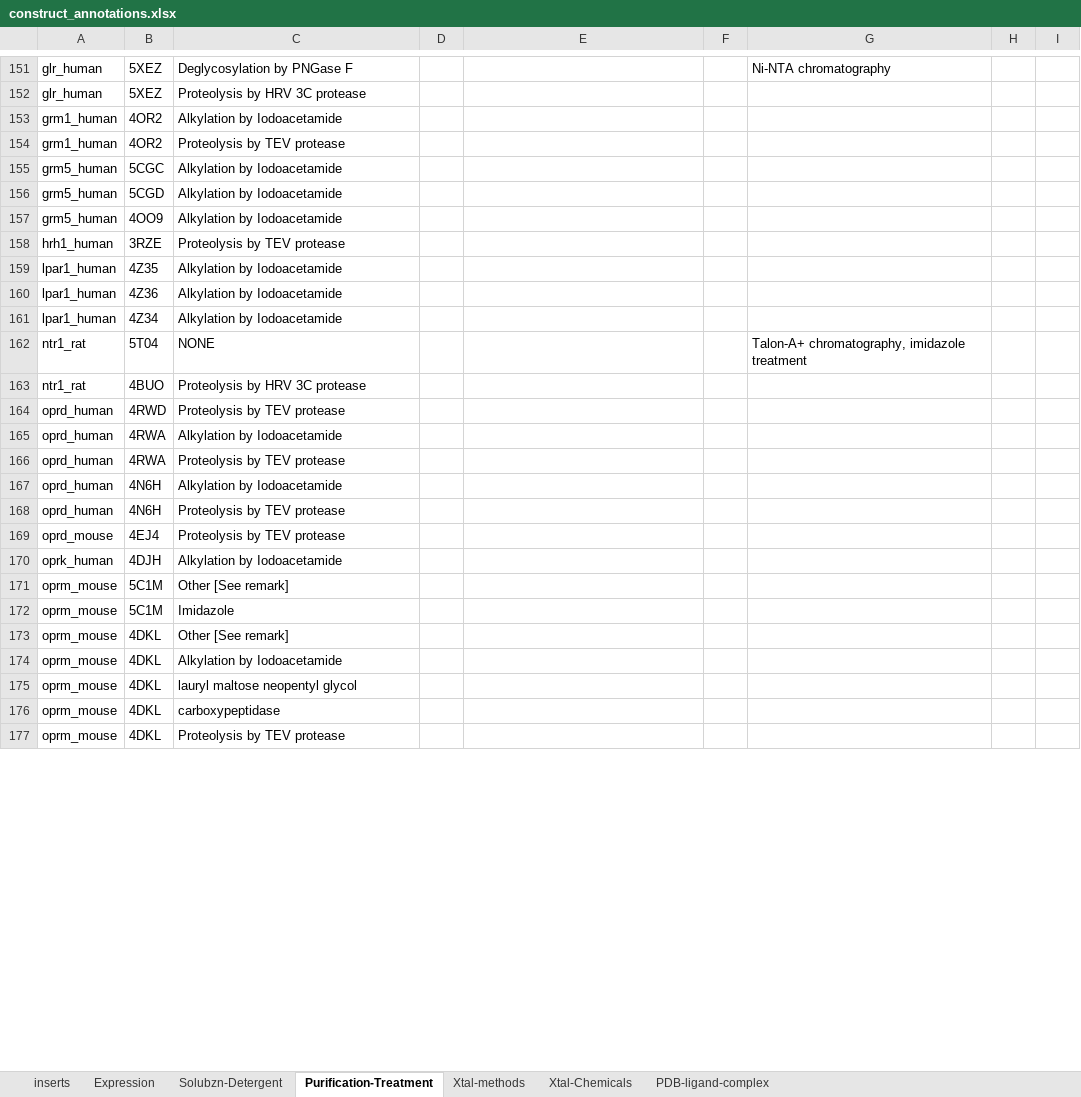
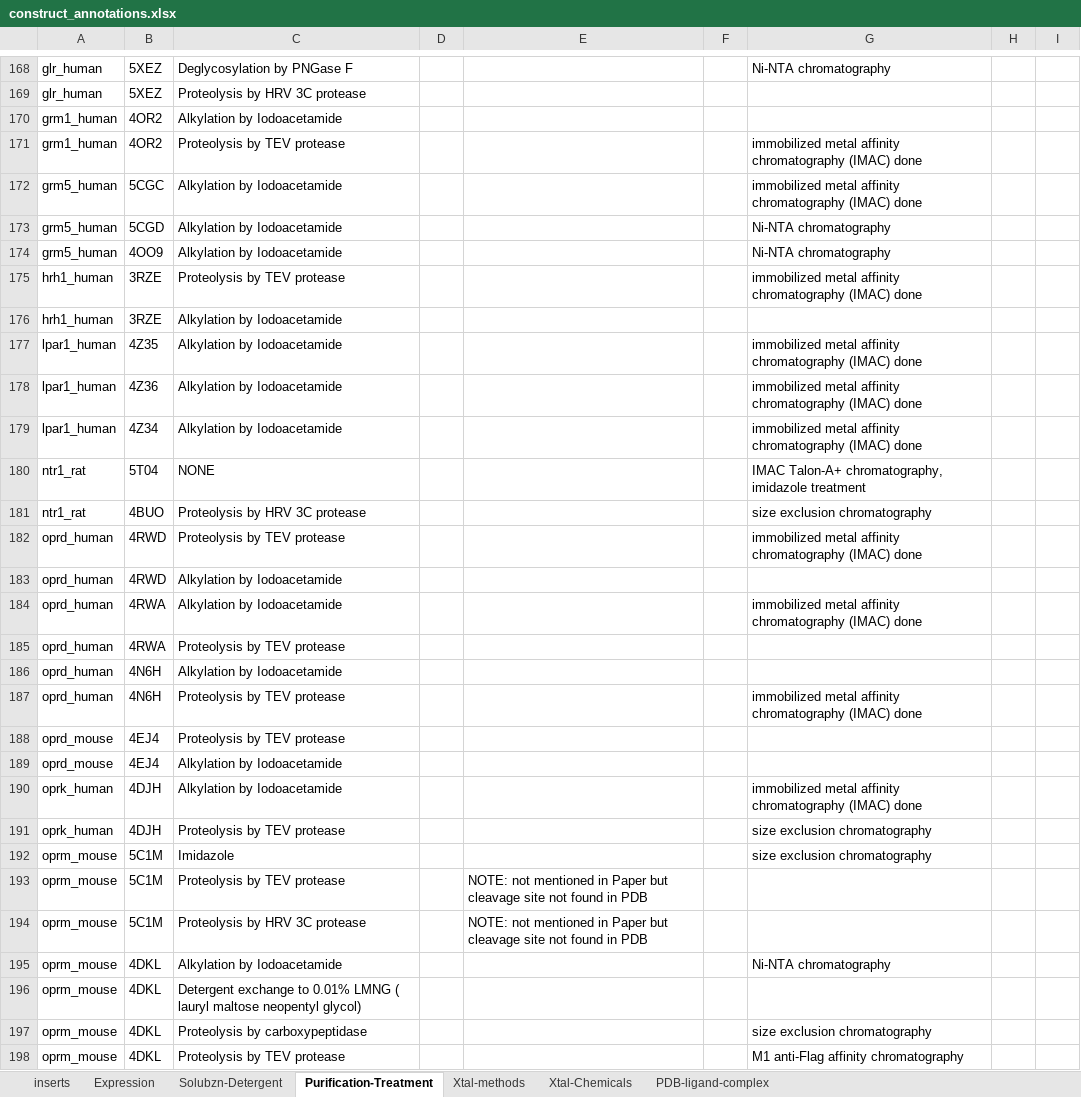
Before and after one commit to protwis/gpcrdb_data, an Excel workbook: structure_data/construct_data/construct_annotations.xlsx, sheet Purification-Treatment, drawn as a sheet; only a part is shown, gaps mark what is left out; values as stored, in another font and other column widths than the file's, no cell formats; removed rows and columns are numbered as before the commit, all else as after; the diff covers the shown part only; the diff names each change by its address in the sheet, - before the commit and + after, or states it on an @@ line.

```diff
--- a/structure_data/construct_data/construct_annotations.xlsx (sheet Purification-Treatment)
+++ b/structure_data/construct_data/construct_annotations.xlsx (sheet Purification-Treatment)
-G171:G172: (empty)
+G171:G172: immobilized metal affinity chromatography (IMAC) done
-G173:G174: (empty)
+G173:G174: Ni-NTA chromatography
-G175: (empty)
+G175: immobilized metal affinity chromatography (IMAC) done
+row 176: hrh1_human | 3RZE | Alkylation by Iodoacetamide
-G177:G179: (empty)
+G177:G179: immobilized metal affinity chromatography (IMAC) done
-G180: Talon-A+ chromatography,…
+G180: IMAC Talon-A+ chromatography,…
-G181: (empty)
+G181: size exclusion chromatography
-G182: (empty)
+G182: immobilized metal affinity chromatography (IMAC) done
-B183: 4RWA
+B183: 4RWD
+row 184: oprd_human | 4RWA | Alkylation by Iodoacetamide |  |  |  | immobilized metal affinity chromatography (IMAC) done
-G187: (empty)
+G187: immobilized metal affinity chromatography (IMAC) done
+row 189: oprd_mouse | 4EJ4 | Alkylation by Iodoacetamide
-G190: (empty)
+G190: immobilized metal affinity chromatography (IMAC) done
-row 171: oprm_mouse | 5C1M | Other [See remark]
+row 191: oprk_human | 4DJH | Proteolysis by TEV protease |  |  |  | size exclusion chromatography
-G192: (empty)
+G192: size exclusion chromatography
-row 173: oprm_mouse | 4DKL | Other [See remark]
+row 193: oprm_mouse | 5C1M | Proteolysis by TEV protease |  | NOTE: not mentioned in Paper but cleavage site not found in PDB
+row 194: oprm_mouse | 5C1M | Proteolysis by HRV 3C protease |  | NOTE: not mentioned in Paper but cleavage site not found in PDB
-G195: (empty)
+G195: Ni-NTA chromatography
-C196: lauryl maltose neopentyl glycol
+C196: Detergent exchange to 0.01% LMNG ( lauryl maltose neopentyl glycol)
-C197: carboxypeptidase
+C197: Proteolysis by carboxypeptidase
-G197: (empty)
+G197: size exclusion chromatography
-G198: (empty)
+G198: M1 anti-Flag affinity chromatography
```
Also changed, not shown: 112 added rows, 10 removed rows and 110 edited cells elsewhere in this sheet, sheet Xtal-Chemicals, sheet Solubzn-Detergent, sheet inserts, sheet PDB-ligand-complex, sheet Xtal-methods, sheet Expression, cell formats.
